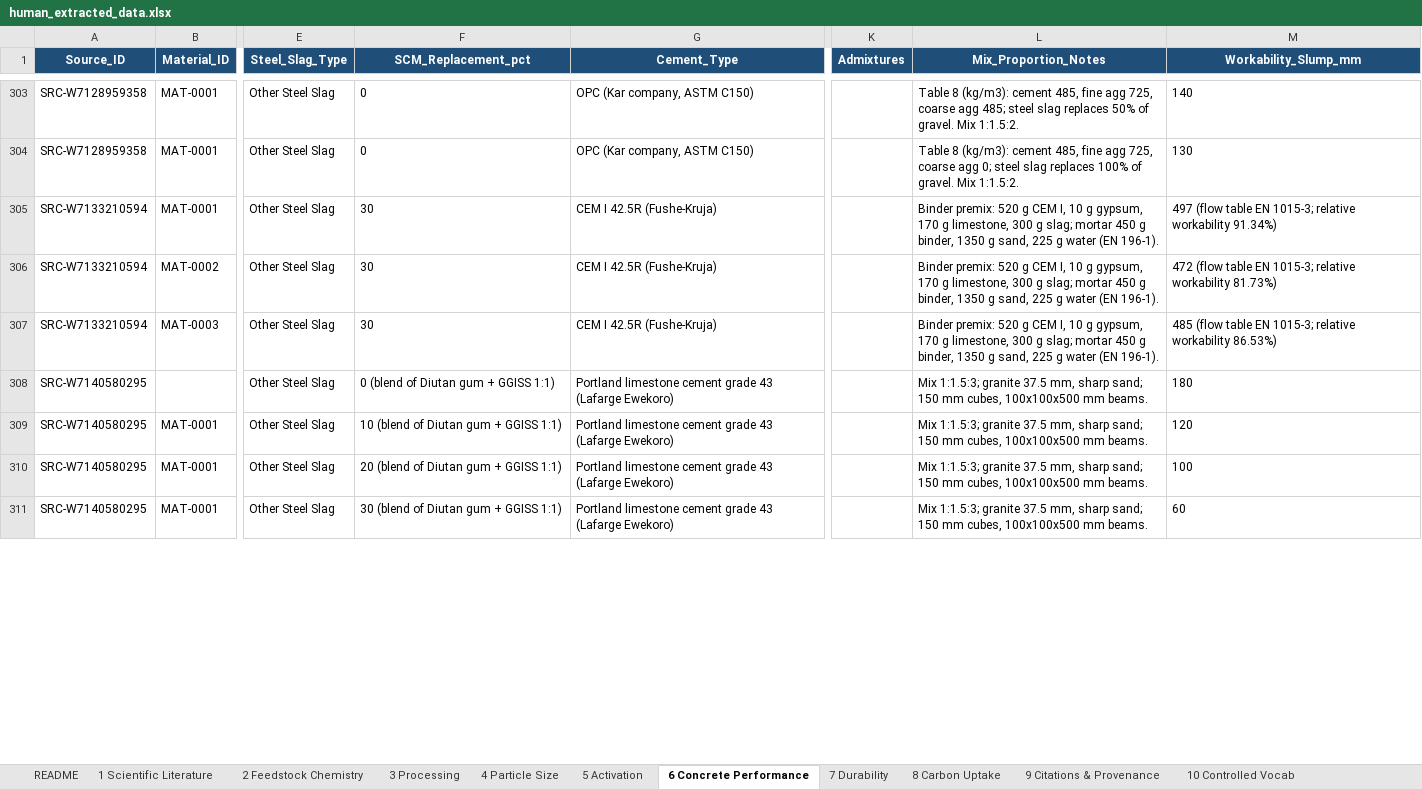
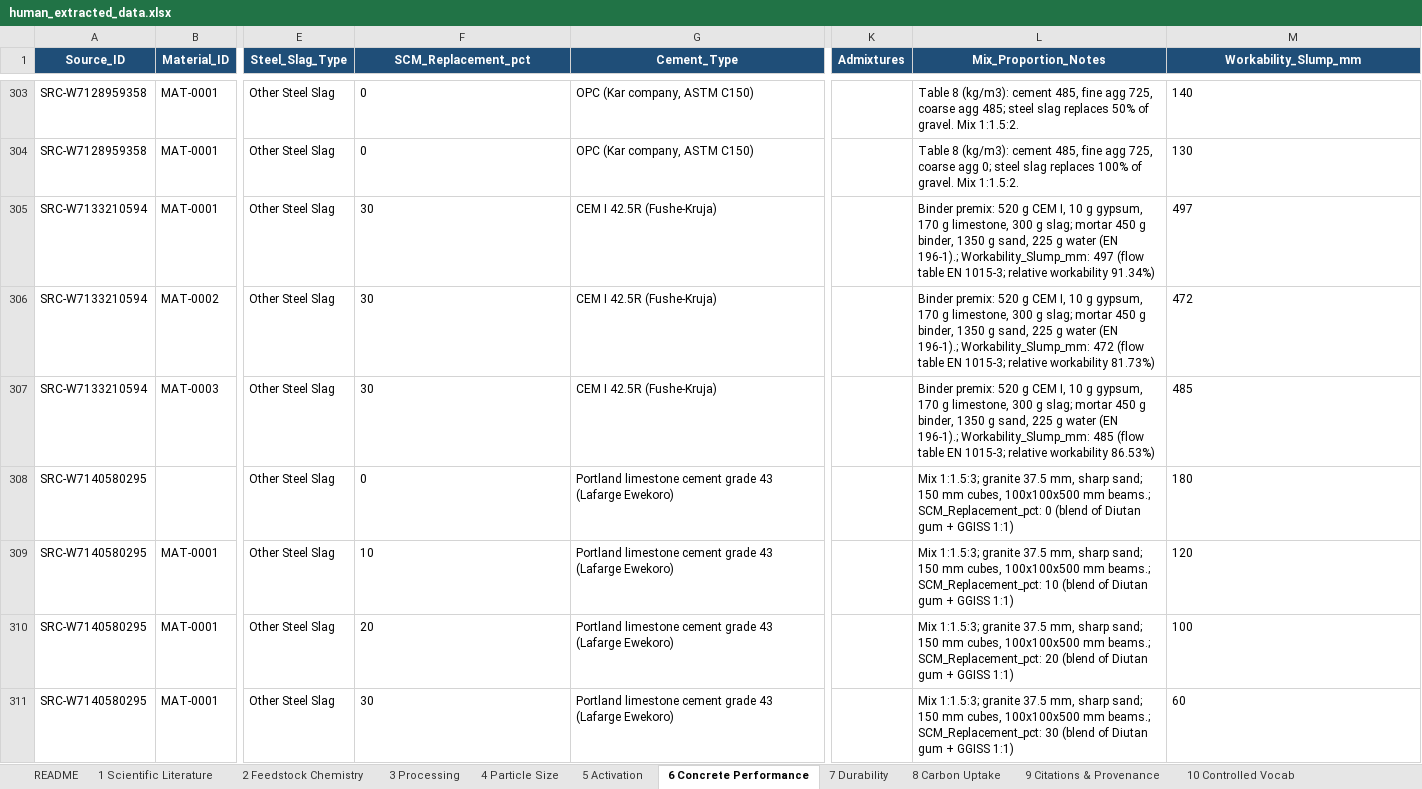
Before and after one commit to DivyaK751/Steel-Slag-SLM, an Excel workbook: human_extracted_data/human_extracted_data.xlsx, sheet 6 Concrete Performance, drawn as a sheet; only a part is shown, gaps mark what is left out; values as stored, in another font and other column widths than the file's, no borders; the diff covers the shown part only; the diff names each change by its address in the sheet, - before the commit and + after, or states it on an @@ line.

```diff
--- a/human_extracted_data/human_extracted_data.xlsx (sheet 6 Concrete Performance)
+++ b/human_extracted_data/human_extracted_data.xlsx (sheet 6 Concrete Performance)
-L305 (Mix_Proportion_Notes): …water (EN 196-1).
+L305 (Mix_Proportion_Notes): …water (EN 196-1).; Workability_Slump_mm: 497 (flow table EN 1015-3; relative workability 91.34%)
-M305 (Workability_Slump_mm): 497 (flow table EN 1015-3; relative workability 91.34%)
+M305 (Workability_Slump_mm): 497
-L306 (Mix_Proportion_Notes): …water (EN 196-1).
+L306 (Mix_Proportion_Notes): …water (EN 196-1).; Workability_Slump_mm: 472 (flow table EN 1015-3; relative workability 81.73%)
-M306 (Workability_Slump_mm): 472 (flow table EN 1015-3; relative workability 81.73%)
+M306 (Workability_Slump_mm): 472
-L307 (Mix_Proportion_Notes): …water (EN 196-1).
+L307 (Mix_Proportion_Notes): …water (EN 196-1).; Workability_Slump_mm: 485 (flow table EN 1015-3; relative workability 86.53%)
-M307 (Workability_Slump_mm): 485 (flow table EN 1015-3; relative workability 86.53%)
+M307 (Workability_Slump_mm): 485
-F308 (SCM_Replacement_pct): 0 (blend of Diutan gum + GGISS 1:1)
+F308 (SCM_Replacement_pct): 0
-L308 (Mix_Proportion_Notes): …100x100x500 mm beams.
+L308 (Mix_Proportion_Notes): …100x100x500 mm beams.; SCM_Replacement_pct: 0 (blend of Diutan gum + GGISS 1:1)
-F309 (SCM_Replacement_pct): 10 (blend of Diutan gum + GGISS 1:1)
+F309 (SCM_Replacement_pct): 10
-L309 (Mix_Proportion_Notes): …100x100x500 mm beams.
+L309 (Mix_Proportion_Notes): …100x100x500 mm beams.; SCM_Replacement_pct: 10 (blend of Diutan gum + GGISS 1:1)
-F310 (SCM_Replacement_pct): 20 (blend of Diutan gum + GGISS 1:1)
+F310 (SCM_Replacement_pct): 20
-L310 (Mix_Proportion_Notes): …100x100x500 mm beams.
+L310 (Mix_Proportion_Notes): …100x100x500 mm beams.; SCM_Replacement_pct: 20 (blend of Diutan gum + GGISS 1:1)
-F311 (SCM_Replacement_pct): 30 (blend of Diutan gum + GGISS 1:1)
+F311 (SCM_Replacement_pct): 30
-L311 (Mix_Proportion_Notes): …100x100x500 mm beams.
+L311 (Mix_Proportion_Notes): …100x100x500 mm beams.; SCM_Replacement_pct: 30 (blend of Diutan gum + GGISS 1:1)
```
Also changed, not shown: 15 added rows and 575 edited cells elsewhere in this sheet, sheet 8 Carbon Uptake, sheet 7 Durability, sheet 5 Activation, sheet 3 Processing, sheet 2 Feedstock Chemistry, sheet 4 Particle Size, 1 more sheet, 53 other files.
